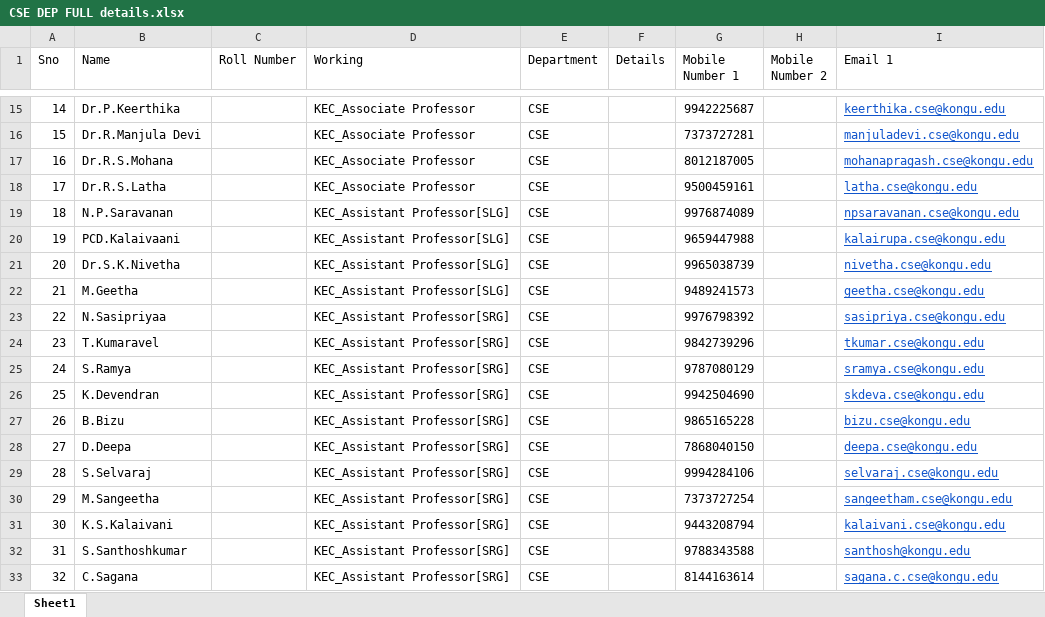
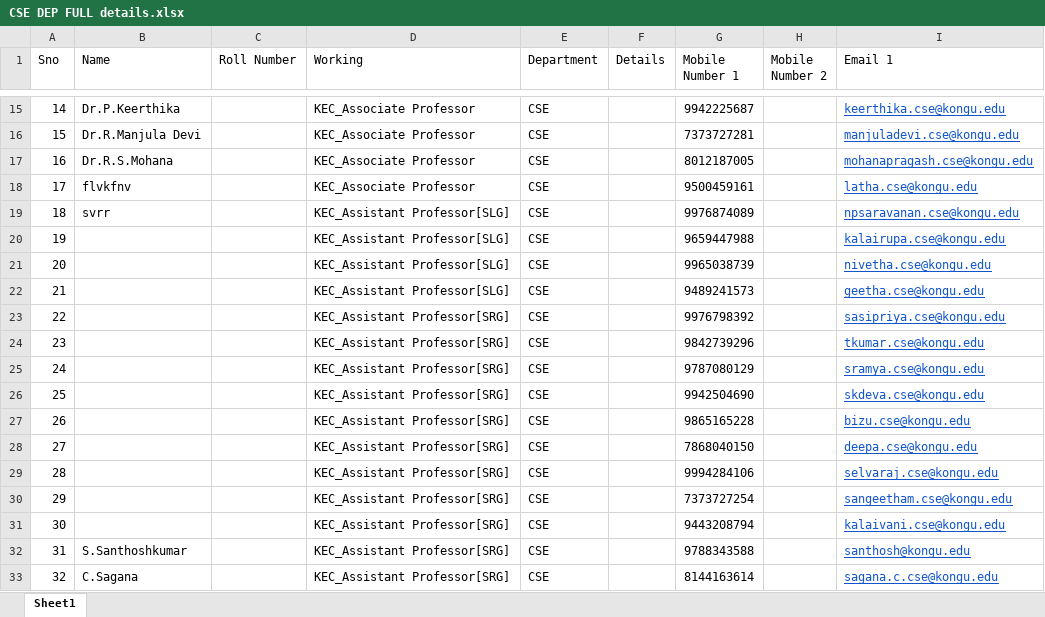
Before and after one commit to RANJITHKUMAR-E/Practice, an Excel workbook: CSE DEP FULL details.xlsx, sheet Sheet1, drawn as a sheet; only a part is shown, gaps mark what is left out; values as stored, in another font and other column widths than the file's, no borders; charts and pictures not drawn; the diff names each change by its address in the sheet, - before the commit and + after, or states it on an @@ line.

```diff
--- a/CSE DEP FULL details.xlsx (sheet Sheet1)
+++ b/CSE DEP FULL details.xlsx (sheet Sheet1)
-B18 (Name): Dr.R.S.Latha
+B18 (Name): flvkfnv
-B19 (Name): N.P.Saravanan
+B19 (Name): svrr
-B20 (Name): PCD.Kalaivaani
+B20 (Name): (empty)
-B21 (Name): Dr.S.K.Nivetha
+B21 (Name): (empty)
-B22 (Name): M.Geetha
+B22 (Name): (empty)
-B23 (Name): N.Sasipriyaa
+B23 (Name): (empty)
-B24 (Name): T.Kumaravel
+B24 (Name): (empty)
-B25 (Name): S.Ramya
+B25 (Name): (empty)
-B26 (Name): K.Devendran
+B26 (Name): (empty)
-B27 (Name): B.Bizu
+B27 (Name): (empty)
-B28 (Name): D.Deepa
+B28 (Name): (empty)
-B29 (Name): S.Selvaraj
+B29 (Name): (empty)
-B30 (Name): M.Sangeetha
+B30 (Name): (empty)
-B31 (Name): K.S.Kalaivani
+B31 (Name): (empty)
```
Also changed, not shown: charts or pictures, 3 other files.
